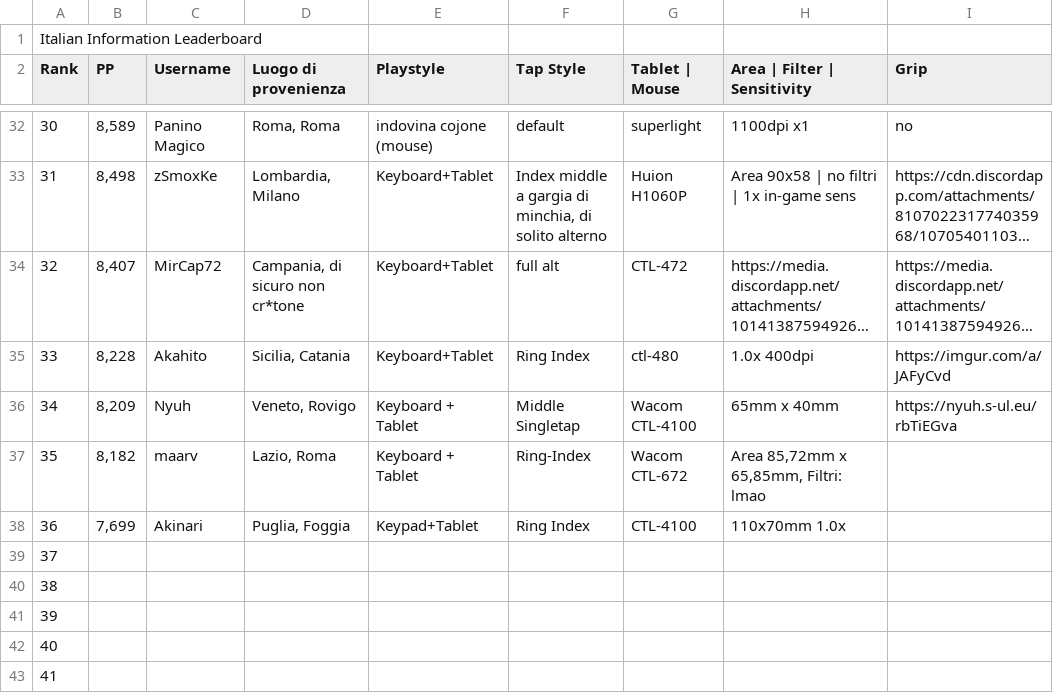
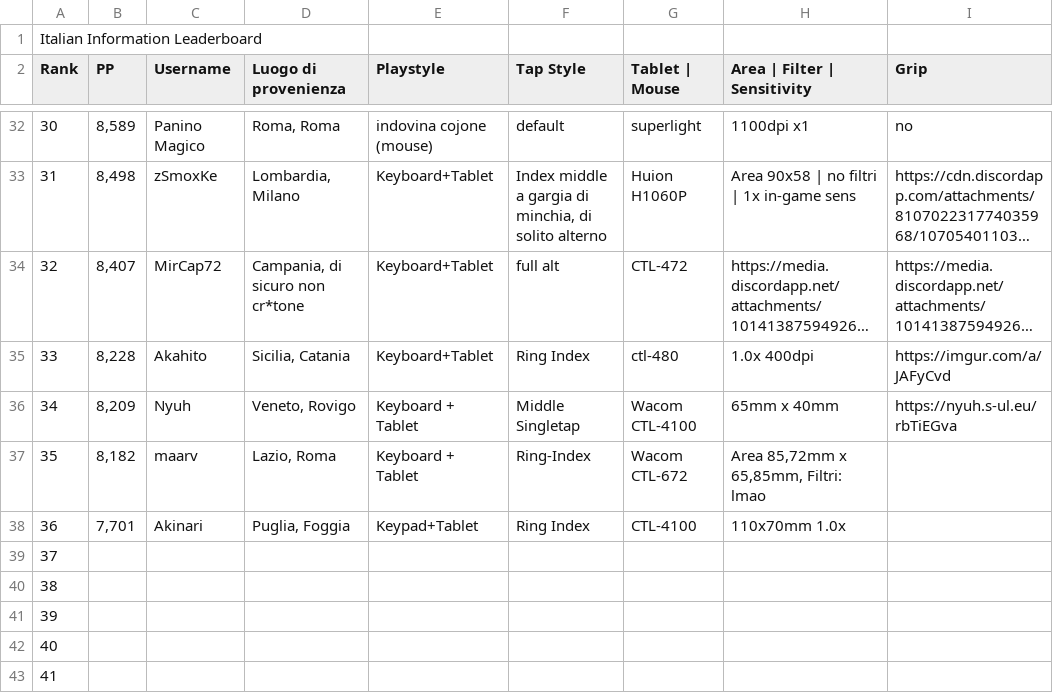
Before and after one commit to Sclafus/italian-top-players-gear, a TSV file: data.tsv, drawn as a sheet; only a part is shown, gaps mark what is left out; long unchanged cells end in …; the diff names each change by its address in the sheet, - before the commit and + after, or states it on an @@ line.

```diff
--- a/data.tsv
+++ b/data.tsv
-B38 (PP): 7,699
+B38 (PP): 7,701
```
Also changed, not shown: 1 other file.
